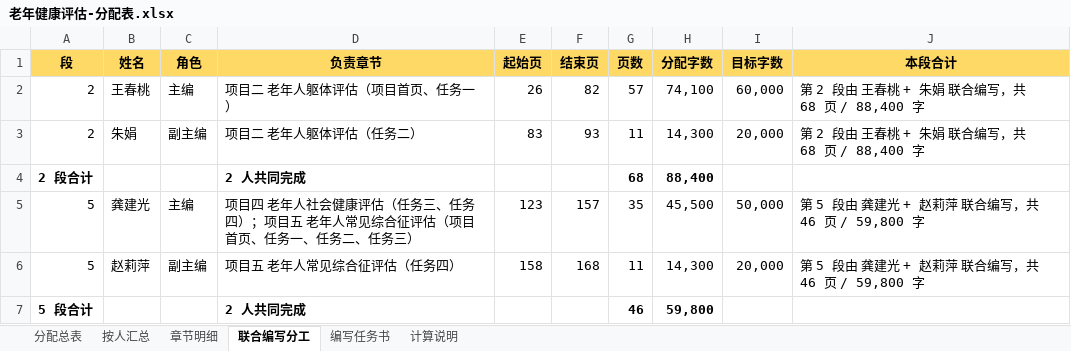
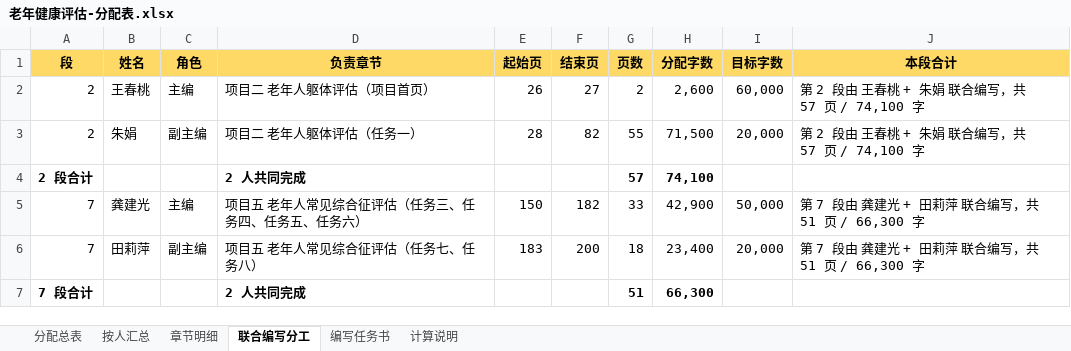
Before and after one commit to ChatYU12/wordcount-allocation, an Excel workbook: data/老年健康评估-分配表.xlsx, sheet 联合编写分工, drawn as a sheet; values as stored, in another font and other column widths than the file's, no borders; removed rows and columns are numbered as before the commit, all else as after; the diff names each change by its address in the sheet, - before the commit and + after, or states it on an @@ line.

```diff
--- a/data/老年健康评估-分配表.xlsx (sheet 联合编写分工)
+++ b/data/老年健康评估-分配表.xlsx (sheet 联合编写分工)
-D2 (负责章节): 项目二 老年人躯体评估（项目首页、任务一）
+D2 (负责章节): 项目二 老年人躯体评估（项目首页）
-F2 (结束页): 82
+F2 (结束页): 27
-G2 (页数): 57
+G2 (页数): 2
-H2 (分配字数): 74,100
+H2 (分配字数): 2,600
-J2:J3 (本段合计): 第 2 段由 王春桃 + 朱娟 联合编写，共 68 页 / 88,400 字
+J2:J3 (本段合计): 第 2 段由 王春桃 + 朱娟 联合编写，共 57 页 / 74,100 字
-D3 (负责章节): 项目二 老年人躯体评估（任务二）
+D3 (负责章节): 项目二 老年人躯体评估（任务一）
-E3 (起始页): 83
+E3 (起始页): 28
-F3 (结束页): 93
+F3 (结束页): 82
-G3 (页数): 11
+G3 (页数): 55
-H3 (分配字数): 14,300
+H3 (分配字数): 71,500
-G4 (页数): 68
+G4 (页数): 57
-H4 (分配字数): 88,400
+H4 (分配字数): 74,100
-A5 (段): 5
+A5 (段): 7
-D5 (负责章节): 项目四 老年人社会健康评估（任务三、任务四）；项目五 老年人常见综合征评估（项目首页、任务一、任务二、任务三）
+D5 (负责章节): 项目五 老年人常见综合征评估（任务三、任务四、任务五、任务六）
-E5 (起始页): 123
+E5 (起始页): 150
-F5 (结束页): 157
+F5 (结束页): 182
-G5 (页数): 35
+G5 (页数): 33
-H5 (分配字数): 45,500
+H5 (分配字数): 42,900
-J5 (本段合计): 第 5 段由 龚建光 + 赵莉萍 联合编写，共 46 页 / 59,800 字
+J5 (本段合计): 第 7 段由 龚建光 + 田莉萍 联合编写，共 51 页 / 66,300 字
-row 6: 5 | 赵莉萍 | 副主编 | 项目五 老年人常见综合征评估（任务四） | 158 | 168 | 11 | 14,300 | 20,000 | 第 5 段由 龚建光 + 赵莉萍 联合编写，共 46 页 / 59,800 字
-row 7: 5 段合计 |  |  | 2 人共同完成 |  |  | 46 | 59,800
+row 6: 7 | 田莉萍 | 副主编 | 项目五 老年人常见综合征评估（任务七、任务八） | 183 | 200 | 18 | 23,400 | 20,000 | 第 7 段由 龚建光 + 田莉萍 联合编写，共 51 页 / 66,300 字
+row 7: 7 段合计 |  |  | 2 人共同完成 |  |  | 51 | 66,300
```
Also changed, not shown: sheet 按人汇总, sheet 分配总表, sheet 编写任务书, sheet 章节明细, sheet 计算说明, 4 other files.
